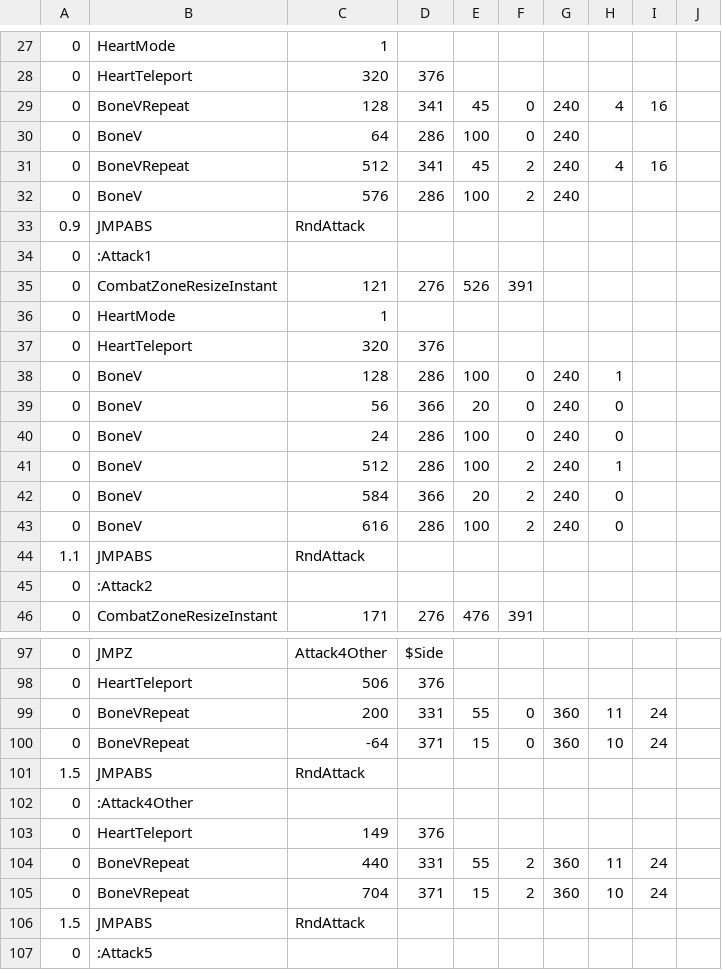
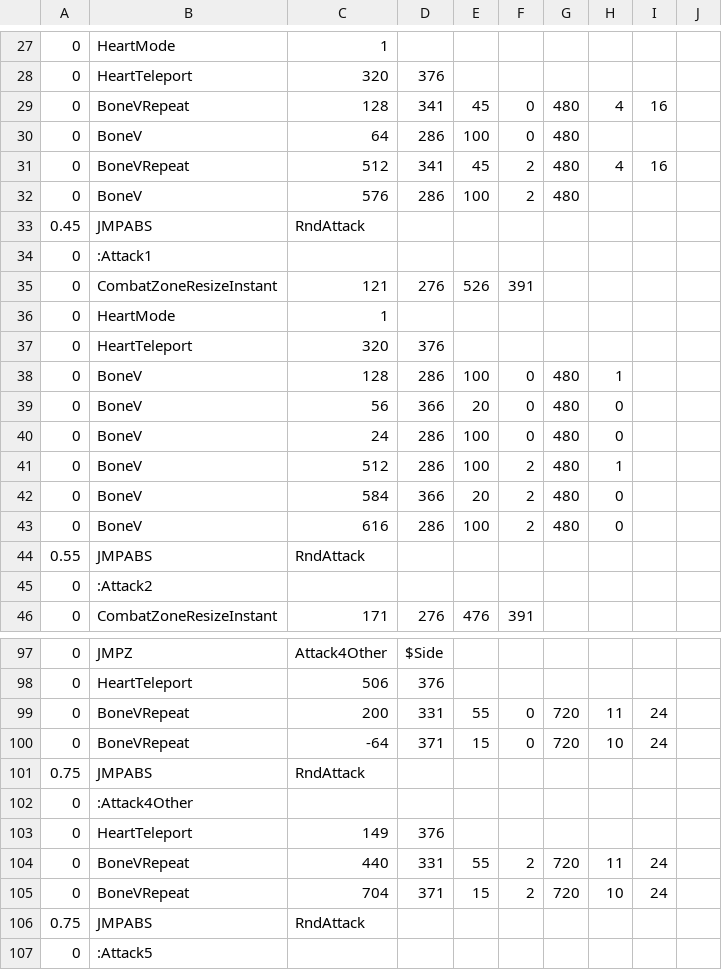
Before and after one commit to iliekchez/speedy-sans-fight, a CSV file: sans_multi3.csv, drawn as a sheet; only a part is shown, gaps mark what is left out; the diff covers the shown part only.

```diff
--- a/sans_multi3.csv
+++ b/sans_multi3.csv
@@ -28,7 +28,7 @@
 0,HeartTeleport,320,376,,,,,,
-0,BoneVRepeat,128,341,45,0,240,4,16,
-0,BoneV,64,286,100,0,240,,,
-0,BoneVRepeat,512,341,45,2,240,4,16,
-0,BoneV,576,286,100,2,240,,,
-0.9,JMPABS,RndAttack,,,,,,,
+0,BoneVRepeat,128,341,45,0,480,4,16,
+0,BoneV,64,286,100,0,480,,,
+0,BoneVRepeat,512,341,45,2,480,4,16,
+0,BoneV,576,286,100,2,480,,,
+0.45,JMPABS,RndAttack,,,,,,,
 0,:Attack1,,,,,,,,
@@ -37,9 +37,9 @@
 0,HeartTeleport,320,376,,,,,,
-0,BoneV,128,286,100,0,240,1,,
-0,BoneV,56,366,20,0,240,0,,
-0,BoneV,24,286,100,0,240,0,,
-0,BoneV,512,286,100,2,240,1,,
-0,BoneV,584,366,20,2,240,0,,
-0,BoneV,616,286,100,2,240,0,,
-1.1,JMPABS,RndAttack,,,,,,,
+0,BoneV,128,286,100,0,480,1,,
+0,BoneV,56,366,20,0,480,0,,
+0,BoneV,24,286,100,0,480,0,,
+0,BoneV,512,286,100,2,480,1,,
+0,BoneV,584,366,20,2,480,0,,
+0,BoneV,616,286,100,2,480,0,,
+0.55,JMPABS,RndAttack,,,,,,,
 0,:Attack2,,,,,,,,
@@ -98,10 +98,10 @@
 0,HeartTeleport,506,376,,,,,,
-0,BoneVRepeat,200,331,55,0,360,11,24,
-0,BoneVRepeat,-64,371,15,0,360,10,24,
-1.5,JMPABS,RndAttack,,,,,,,
+0,BoneVRepeat,200,331,55,0,720,11,24,
+0,BoneVRepeat,-64,371,15,0,720,10,24,
+0.75,JMPABS,RndAttack,,,,,,,
 0,:Attack4Other,,,,,,,,
 0,HeartTeleport,149,376,,,,,,
-0,BoneVRepeat,440,331,55,2,360,11,24,
-0,BoneVRepeat,704,371,15,2,360,10,24,
-1.5,JMPABS,RndAttack,,,,,,,
+0,BoneVRepeat,440,331,55,2,720,11,24,
+0,BoneVRepeat,704,371,15,2,720,10,24,
+0.75,JMPABS,RndAttack,,,,,,,
 0,:Attack5,,,,,,,,
```
Also changed, not shown: 42 edited cells elsewhere in this file, sans_bluebone.csv, sans_bonegap1.csv, 21 other files.
